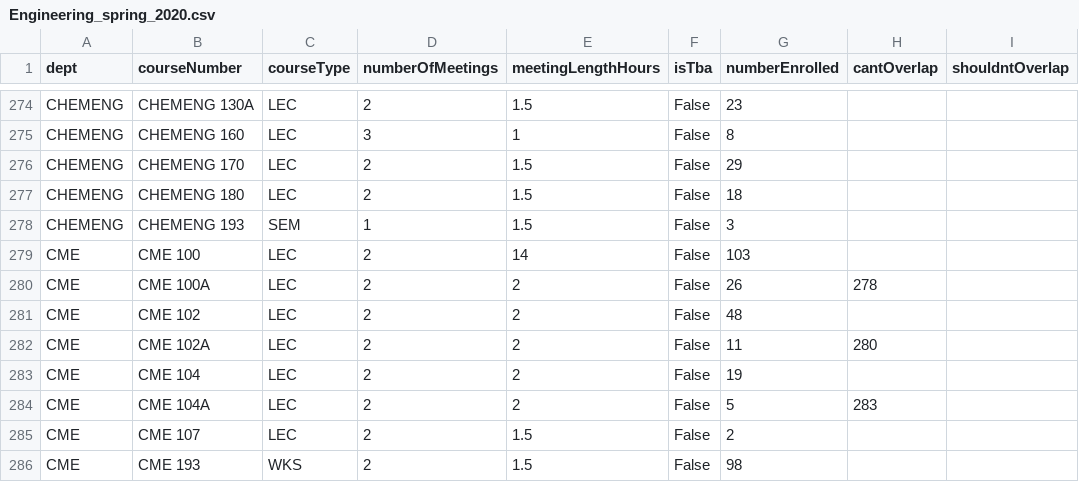
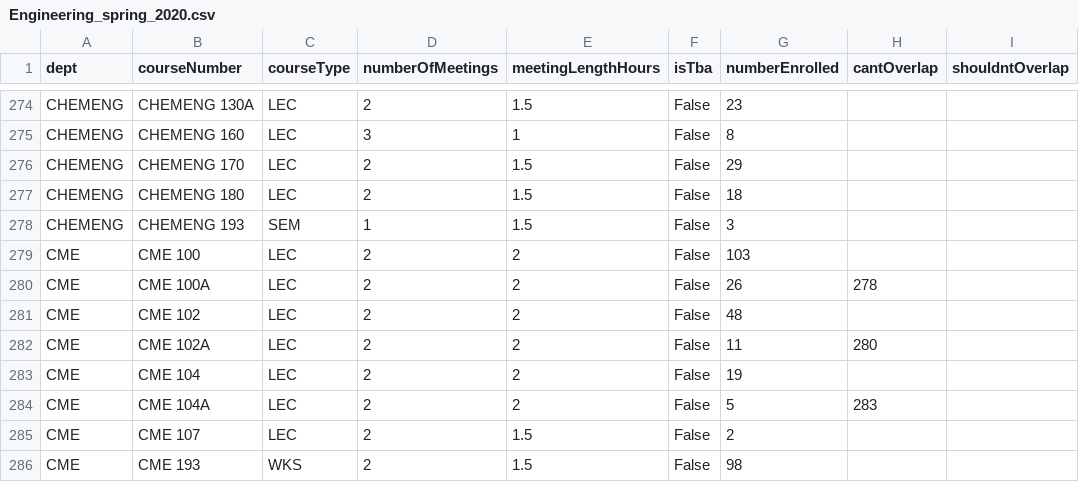
Before and after one commit to elsoroka/StanfordAA222Project, a CSV file: data/Engineering_spring_2020.csv, drawn as a sheet; only a part is shown, gaps mark what is left out; the diff names each change by its address in the sheet, - before the commit and + after, or states it on an @@ line.

Commit message:
Fixed the entry for CME 100, which had an infeasible duration due to bad data from ExploreCourses.
Maybe this was why my ILP code didn't work?

```diff
--- a/data/Engineering_spring_2020.csv
+++ b/data/Engineering_spring_2020.csv
-E279 (meetingLengthHours): 14
+E279 (meetingLengthHours): 2
```
